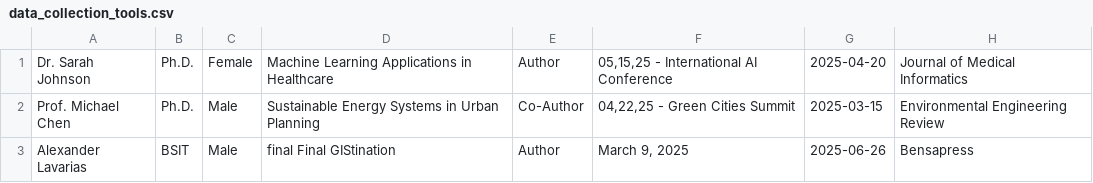
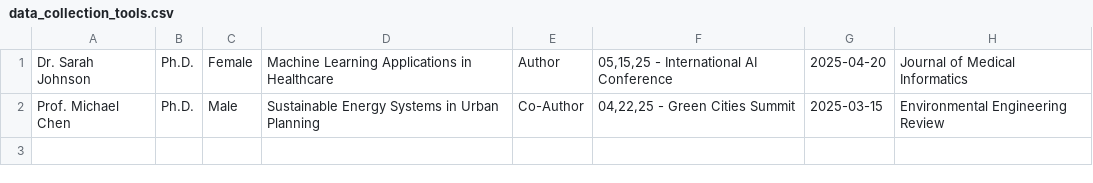
Before and after one commit to AXELAVARIAS/RSO_system_sample, a CSV file: php/data_collection_tools.csv, drawn as a sheet.

```diff
--- a/php/data_collection_tools.csv
+++ b/php/data_collection_tools.csv
@@ -2,2 +2 @@
 "Prof. Michael Chen",Ph.D.,Male,"Sustainable Energy Systems in Urban Planning",Co-Author,"04,22,25 - Green Cities Summit",2025-03-15,"Environmental Engineering Review"
-"Alexander Lavarias",BSIT,Male,"final Final GIStination",Author,"March 9, 2025",2025-06-26,Bensapress
```
Also changed, not shown: php/ethics_reviewed_protocols.csv, php/publication_presentation.csv, 10 other files.
